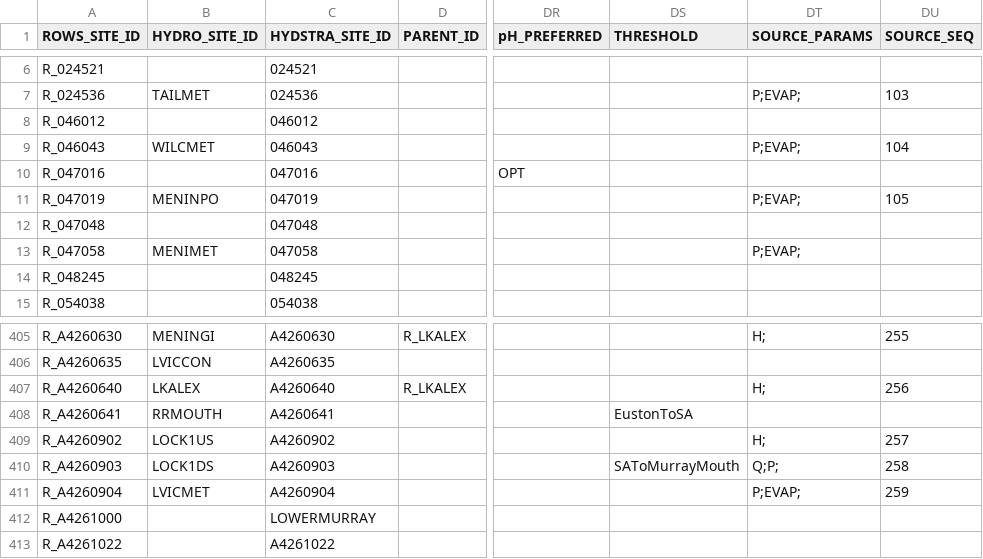
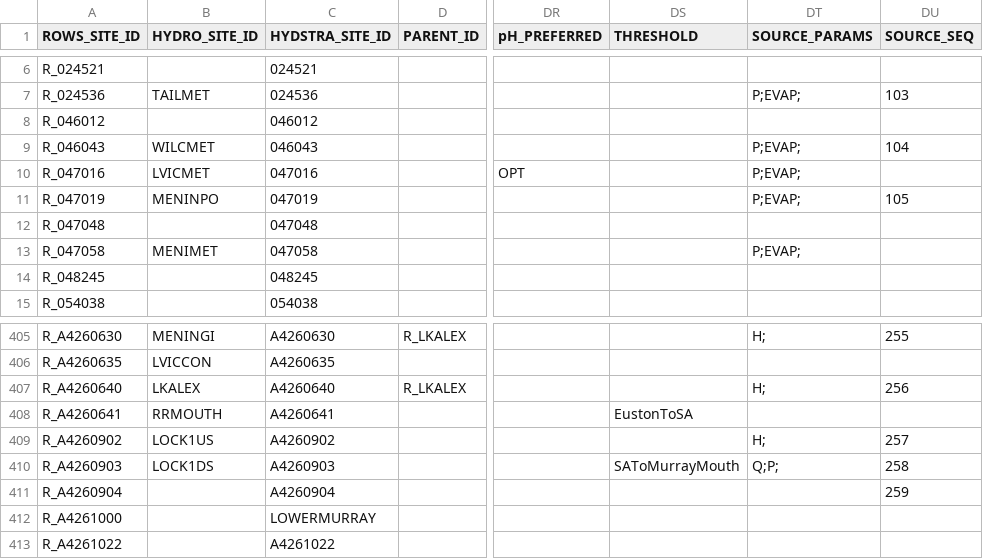
Before and after one commit to lawrenceMDBA/test, a CSV file: Config/MapLayerFiles/ROWS_Locations.csv, drawn as a sheet; only a part is shown, gaps mark what is left out; the diff names each change by its address in the sheet, - before the commit and + after, or states it on an @@ line.

```diff
--- a/Config/MapLayerFiles/ROWS_Locations.csv
+++ b/Config/MapLayerFiles/ROWS_Locations.csv
-B10 (HYDRO_SITE_ID): (empty)
+B10 (HYDRO_SITE_ID): LVICMET
-DT10 (SOURCE_PARAMS): (empty)
+DT10 (SOURCE_PARAMS): P;EVAP;
-B411 (HYDRO_SITE_ID): LVICMET
+B411 (HYDRO_SITE_ID): (empty)
-DT411 (SOURCE_PARAMS): P;EVAP;
+DT411 (SOURCE_PARAMS): (empty)
```
Also changed, not shown: Config/MapLayerFiles/attributes/ROWS_ewsource_evap_tables.csv, Config/MapLayerFiles/attributes/ROWS_ewsource_export_seq.csv.
